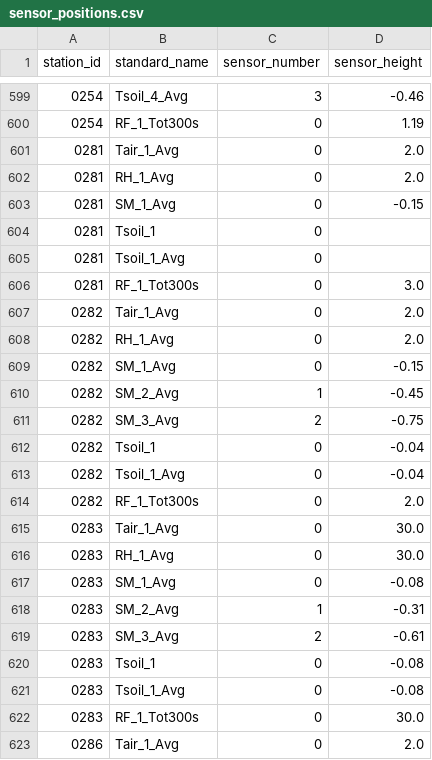
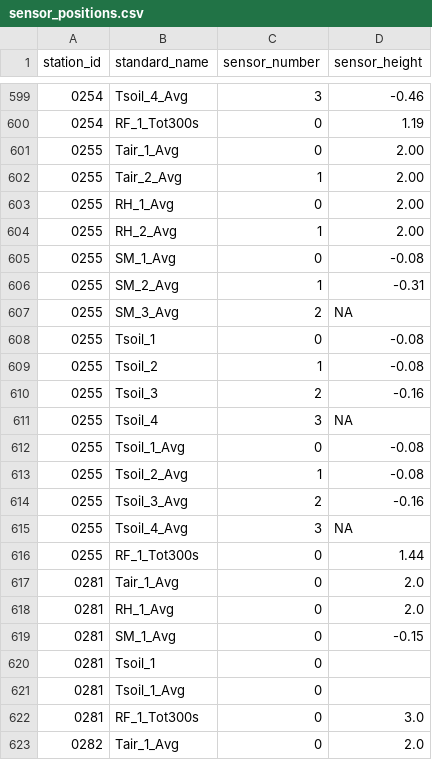
Before and after one commit to HCDP/loggernet_station_data, a CSV file: csv_data/stations/sensor_positions.csv, drawn as a sheet; only a part is shown, gaps mark what is left out; the shorter side is filled out with more unchanged rows.

Commit message:
add new mesonet station 0255 Waipoo

```diff
--- a/csv_data/stations/sensor_positions.csv
+++ b/csv_data/stations/sensor_positions.csv
@@ -600,2 +600,18 @@ station_id,standard_name,sensor_number,sensor_height
 0254,RF_1_Tot300s,0,1.19
+0255,Tair_1_Avg,0,2.00
+0255,Tair_2_Avg,1,2.00
+0255,RH_1_Avg,0,2.00
+0255,RH_2_Avg,1,2.00
+0255,SM_1_Avg,0,-0.08
+0255,SM_2_Avg,1,-0.31
+0255,SM_3_Avg,2,NA
+0255,Tsoil_1,0,-0.08
+0255,Tsoil_2,1,-0.08
+0255,Tsoil_3,2,-0.16
+0255,Tsoil_4,3,NA
+0255,Tsoil_1_Avg,0,-0.08
+0255,Tsoil_2_Avg,1,-0.08
+0255,Tsoil_3_Avg,2,-0.16
+0255,Tsoil_4_Avg,3,NA
+0255,RF_1_Tot300s,0,1.44
 0281,Tair_1_Avg,0,2.0
```
